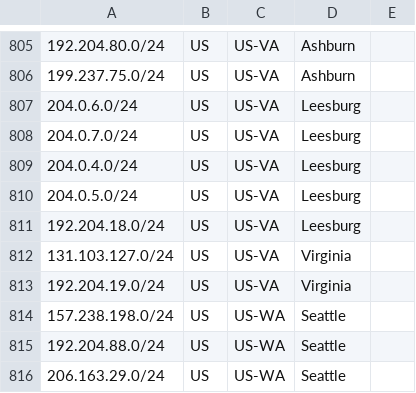
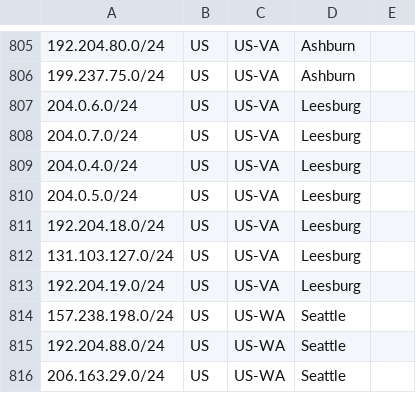
Before and after one commit to nttgin/geofeeds, a CSV file: geofeeds.csv, drawn as a sheet; only a part is shown, gaps mark what is left out.

Commit message:
Update geofeeds.csv

```diff
--- a/geofeeds.csv
+++ b/geofeeds.csv
@@ -811,4 +811,4 @@
 192.204.18.0/24,US,US-VA,Leesburg,
-131.103.127.0/24,US,US-VA,Virginia,
-192.204.19.0/24,US,US-VA,Virginia,
+131.103.127.0/24,US,US-VA,Leesburg,
+192.204.19.0/24,US,US-VA,Leesburg,
 157.238.198.0/24,US,US-WA,Seattle,
```
